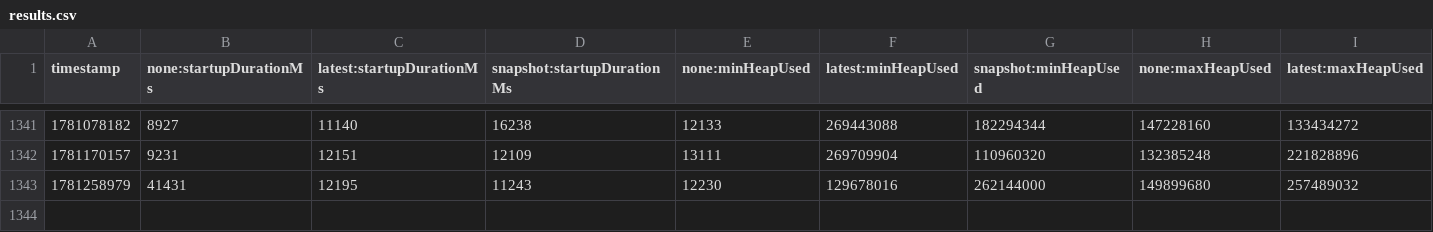
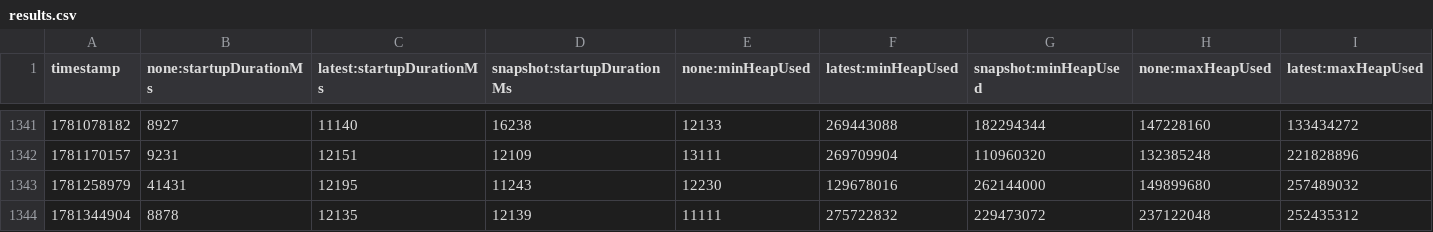
Before and after one commit to jpkrohling/opentelemetry-java-instrumentation, a CSV file: benchmark-overhead/results/release/results.csv, drawn as a sheet; only a part is shown, gaps mark what is left out; rows hold the shown columns only; the diff names each change by its address in the sheet, - before the commit and + after, or states it on an @@ line.

```diff
--- a/benchmark-overhead/results/release/results.csv
+++ b/benchmark-overhead/results/release/results.csv
+row 1344: 1781344904 | 8878 | 12135 | 12139 | 11111 | 275722832 | 229473072 | 237122048 | 252435312
```
Also changed, not shown: 1 other file.
